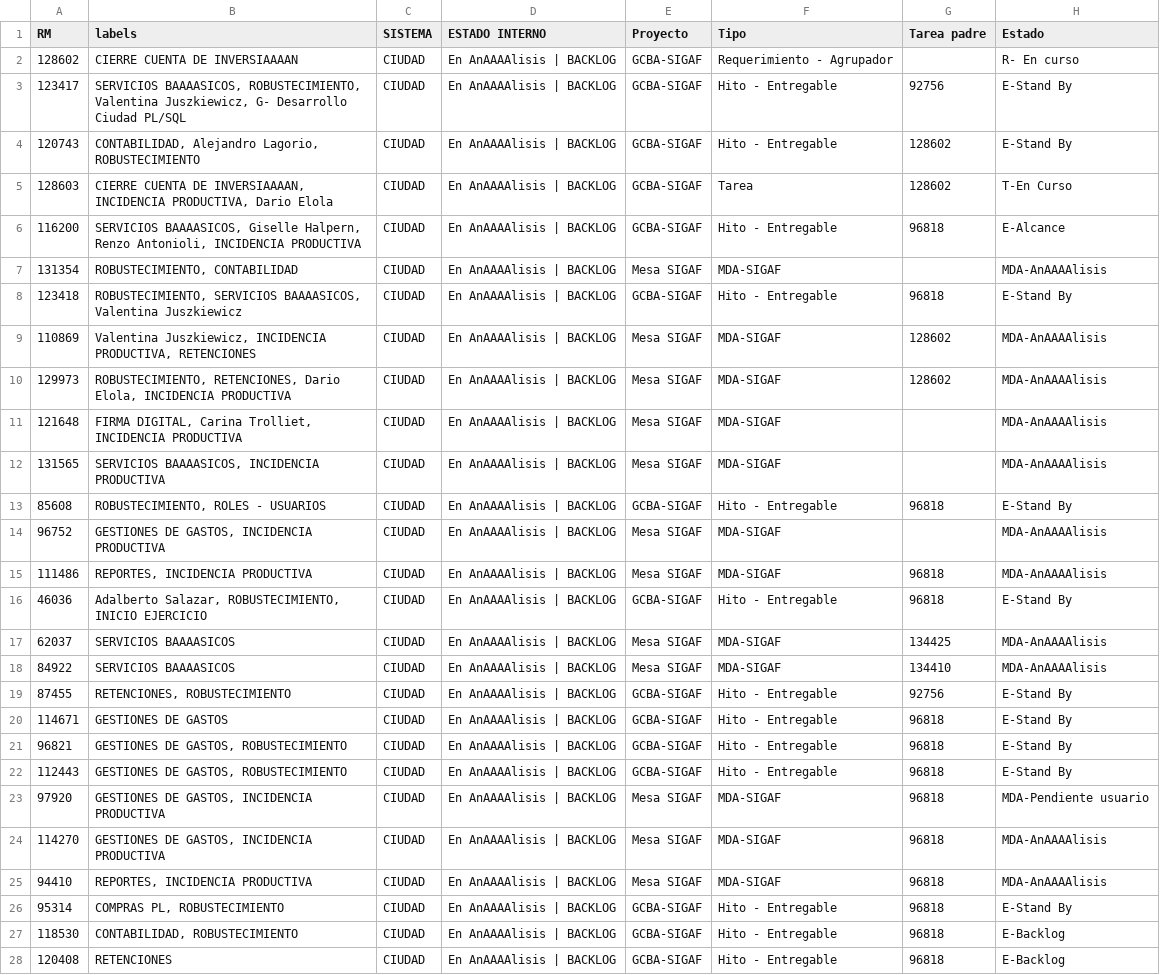
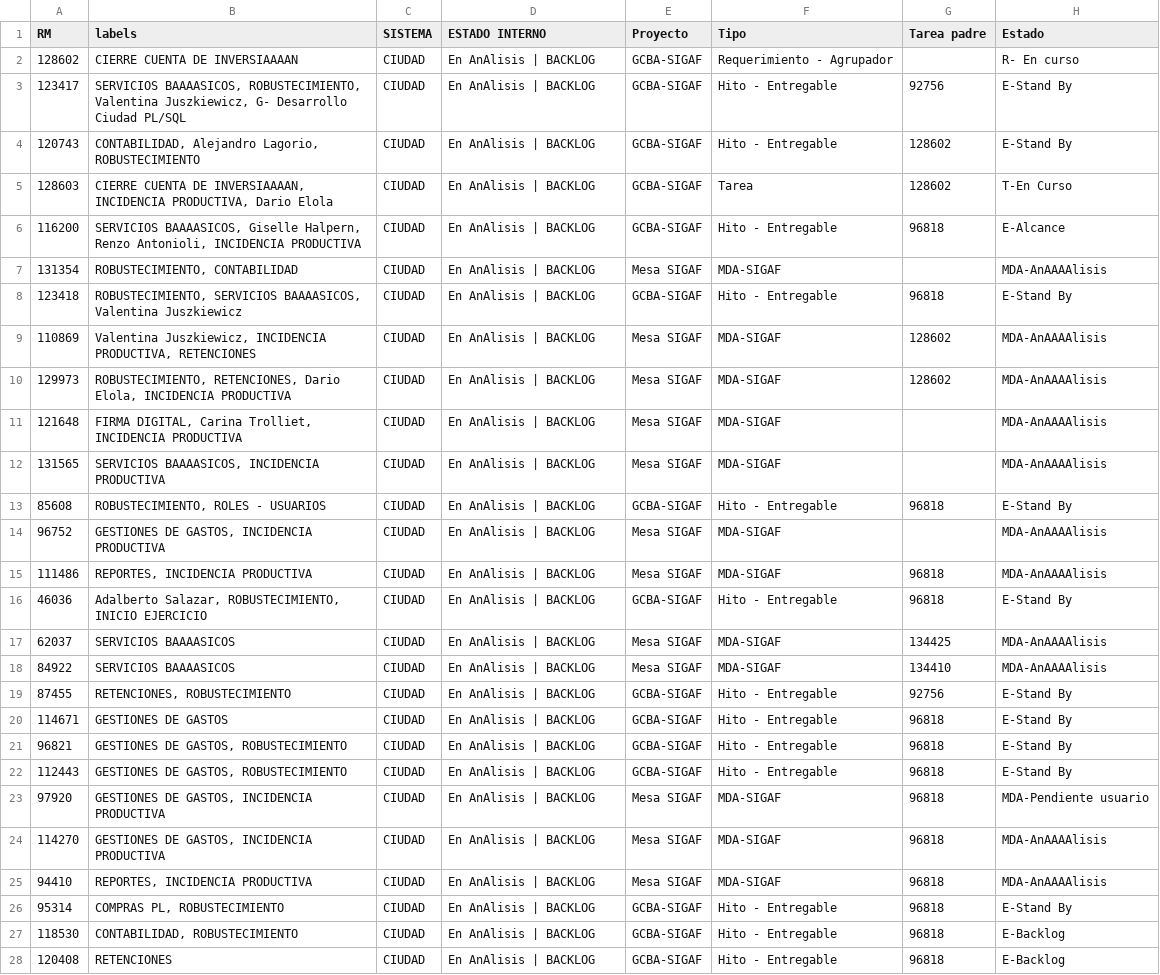
Before and after one commit to darioelola/Archivos, a CSV file: BD_RM.csv, drawn as a sheet; only a part is shown; the diff covers the shown part only; the diff names each change by its address in the sheet, - before the commit and + after, or states it on an @@ line.

Commit message:
Add files via upload

```diff
--- a/BD_RM.csv
+++ b/BD_RM.csv
-D2:D28 (ESTADO INTERNO): En AnAAAAlisis | BACKLOG
+D2:D28 (ESTADO INTERNO): En AnAlisis | BACKLOG
```
Also changed, not shown: 58 edited cells elsewhere in this file.
